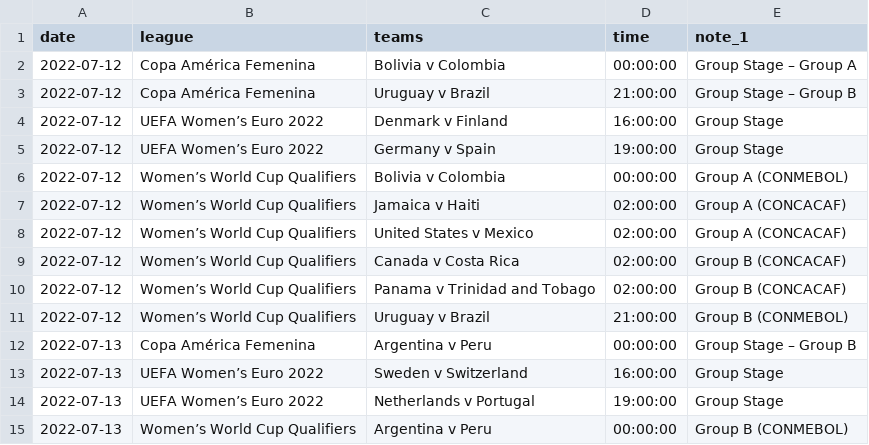
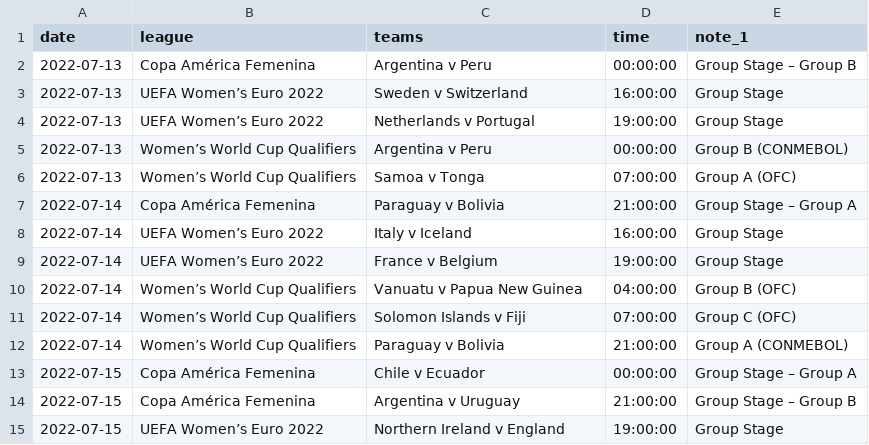
Before and after one commit to darmeth/football-fixtures, a CSV file: data/football-fixtures-women.csv, drawn as a sheet; only a part is shown; the shorter side is filled out with more unchanged rows.

Commit message:
Bot - pruning old dates

```diff
--- a/data/football-fixtures-women.csv
+++ b/data/football-fixtures-women.csv
@@ -1,12 +1,2 @@
 date,league,teams,time,note_1
-2022-07-12,Copa América Femenina,Bolivia v Colombia,00:00:00,Group Stage – Group A
-2022-07-12,Copa América Femenina,Uruguay v Brazil,21:00:00,Group Stage – Group B
-2022-07-12,UEFA Women’s Euro 2022,Denmark v Finland,16:00:00,Group Stage
-2022-07-12,UEFA Women’s Euro 2022,Germany v Spain,19:00:00,Group Stage
-2022-07-12,Women’s World Cup Qualifiers,Bolivia v Colombia,00:00:00,Group A (CONMEBOL)
-2022-07-12,Women’s World Cup Qualifiers,Jamaica v Haiti,02:00:00,Group A (CONCACAF)
-2022-07-12,Women’s World Cup Qualifiers,United States v Mexico,02:00:00,Group A (CONCACAF)
-2022-07-12,Women’s World Cup Qualifiers,Canada v Costa Rica,02:00:00,Group B (CONCACAF)
-2022-07-12,Women’s World Cup Qualifiers,Panama v Trinidad and Tobago,02:00:00,Group B (CONCACAF)
-2022-07-12,Women’s World Cup Qualifiers,Uruguay v Brazil,21:00:00,Group B (CONMEBOL)
 2022-07-13,Copa América Femenina,Argentina v Peru,00:00:00,Group Stage – Group B
```
Also changed, not shown: data/football-fixtures.csv.
